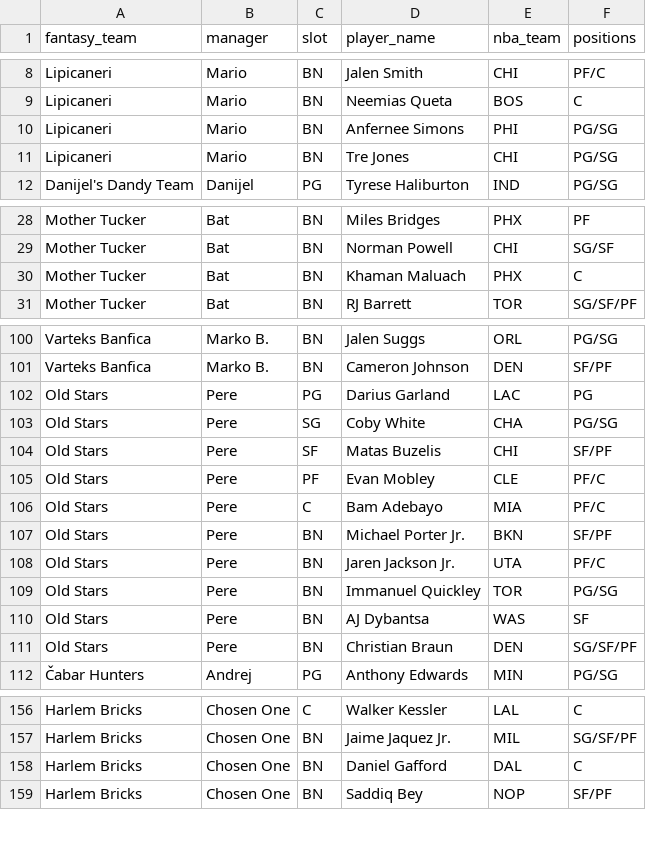
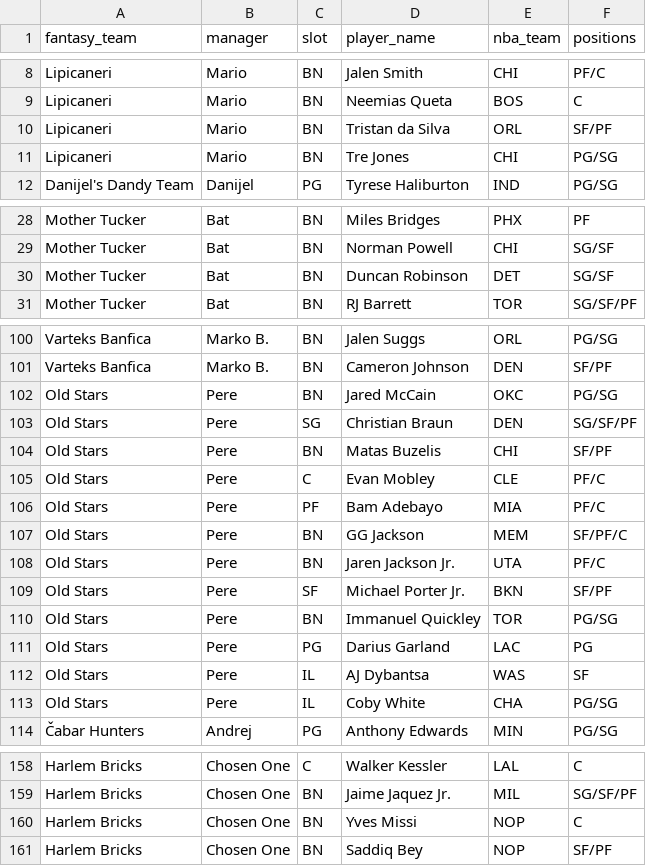
Before and after one commit to chamberneezy/fantasy, a CSV file: data/season/league_rosters.csv, drawn as a sheet; only a part is shown, gaps mark what is left out.

```diff
--- a/data/season/league_rosters.csv
+++ b/data/season/league_rosters.csv
@@ -9,3 +9,3 @@ Lipicaneri,Mario,BN,Jalen Smith,CHI,PF/C
 Lipicaneri,Mario,BN,Neemias Queta,BOS,C
-Lipicaneri,Mario,BN,Anfernee Simons,PHI,PG/SG
+Lipicaneri,Mario,BN,Tristan da Silva,ORL,SF/PF
 Lipicaneri,Mario,BN,Tre Jones,CHI,PG/SG
@@ -29,3 +29,3 @@ Mother Tucker,Bat,BN,Miles Bridges,PHX,PF
 Mother Tucker,Bat,BN,Norman Powell,CHI,SG/SF
-Mother Tucker,Bat,BN,Khaman Maluach,PHX,C
+Mother Tucker,Bat,BN,Duncan Robinson,DET,SG/SF
 Mother Tucker,Bat,BN,RJ Barrett,TOR,SG/SF/PF
@@ -101,12 +101,14 @@ Varteks Banfica,Marko B.,BN,Jalen Suggs,ORL,PG/SG
 Varteks Banfica,Marko B.,BN,Cameron Johnson,DEN,SF/PF
+Old Stars,Pere,BN,Jared McCain,OKC,PG/SG
+Old Stars,Pere,SG,Christian Braun,DEN,SG/SF/PF
+Old Stars,Pere,BN,Matas Buzelis,CHI,SF/PF
+Old Stars,Pere,C,Evan Mobley,CLE,PF/C
+Old Stars,Pere,PF,Bam Adebayo,MIA,PF/C
+Old Stars,Pere,BN,GG Jackson,MEM,SF/PF/C
+Old Stars,Pere,BN,Jaren Jackson Jr.,UTA,PF/C
+Old Stars,Pere,SF,Michael Porter Jr.,BKN,SF/PF
+Old Stars,Pere,BN,Immanuel Quickley,TOR,PG/SG
 Old Stars,Pere,PG,Darius Garland,LAC,PG
-Old Stars,Pere,SG,Coby White,CHA,PG/SG
-Old Stars,Pere,SF,Matas Buzelis,CHI,SF/PF
-Old Stars,Pere,PF,Evan Mobley,CLE,PF/C
-Old Stars,Pere,C,Bam Adebayo,MIA,PF/C
-Old Stars,Pere,BN,Michael Porter Jr.,BKN,SF/PF
-Old Stars,Pere,BN,Jaren Jackson Jr.,UTA,PF/C
-Old Stars,Pere,BN,Immanuel Quickley,TOR,PG/SG
-Old Stars,Pere,BN,AJ Dybantsa,WAS,SF
-Old Stars,Pere,BN,Christian Braun,DEN,SG/SF/PF
+Old Stars,Pere,IL,AJ Dybantsa,WAS,SF
+Old Stars,Pere,IL,Coby White,CHA,PG/SG
 Čabar Hunters,Andrej,PG,Anthony Edwards,MIN,PG/SG
@@ -157,3 +159,3 @@ Harlem Bricks,Chosen One,C,Walker Kessler,LAL,C
 Harlem Bricks,Chosen One,BN,Jaime Jaquez Jr.,MIL,SG/SF/PF
-Harlem Bricks,Chosen One,BN,Daniel Gafford,DAL,C
+Harlem Bricks,Chosen One,BN,Yves Missi,NOP,C
 Harlem Bricks,Chosen One,BN,Saddiq Bey,NOP,SF/PF
```
Also changed, not shown: data/season/free_agents.csv, 5 other files.
